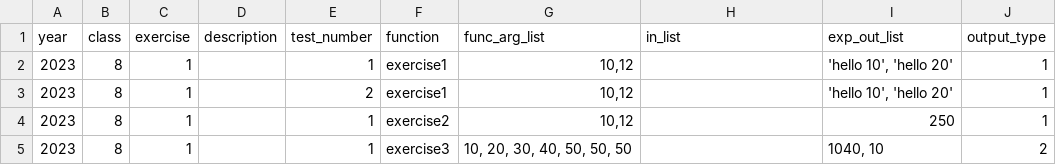
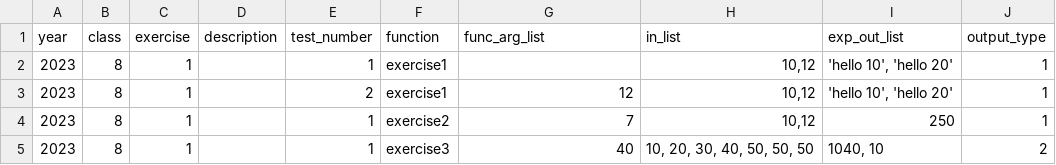
Before and after one commit to RabinSchool/auto_grading, a CSV file: tasks.csv, drawn as a sheet.

Commit message:
Update tasks.csv

```diff
--- a/tasks.csv
+++ b/tasks.csv
@@ -1,5 +1,5 @@
 year,class,exercise,description,test_number,function,func_arg_list,in_list,exp_out_list,output_type
-2023,8,1,,1,exercise1,"10,12",,"'hello 10', 'hello 20'",1
-2023,8,1,,2,exercise1,"10,12",,"'hello 10', 'hello 20'",1
-2023,8,1,,1,exercise2,"10,12",,250,1
-2023,8,1,,1,exercise3,"10, 20, 30, 40, 50, 50, 50",,"1040, 10",2
+2023,8,1,,1,exercise1,,"10,12","'hello 10', 'hello 20'",1
+2023,8,1,,2,exercise1,12,"10,12","'hello 10', 'hello 20'",1
+2023,8,1,,1,exercise2,7,"10,12",250,1
+2023,8,1,,1,exercise3,40,"10, 20, 30, 40, 50, 50, 50","1040, 10",2
```
